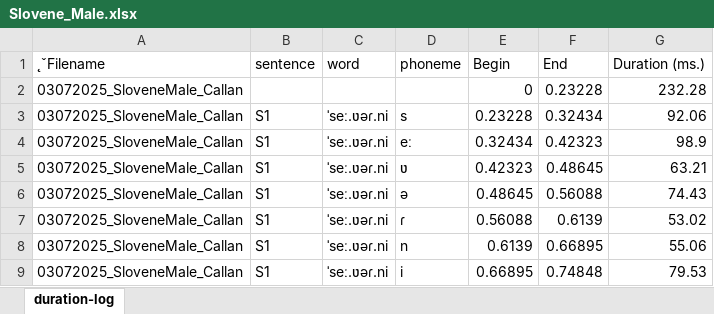
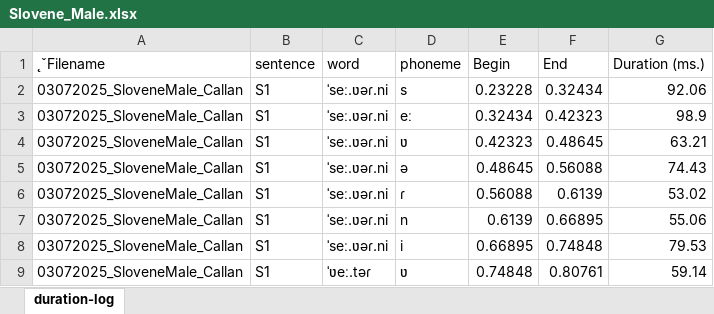
Before and after one commit to YLashchev/IPA_parser, an Excel workbook: data/unprocessed/Slovene_Male.xlsx, sheet duration-log, drawn as a sheet; only a part is shown; the shorter side is filled out with more unchanged rows; values as stored, in another font and other column widths than the file's, no borders; charts and pictures not drawn; the diff names each change by its address in the sheet, - before the commit and + after, or states it on an @@ line.

Commit message:
Add Slovene_male

```diff
--- a/data/unprocessed/Slovene_Male.xlsx (sheet duration-log)
+++ b/data/unprocessed/Slovene_Male.xlsx (sheet duration-log)
-row 2: 03072025_SloveneMale_Callan |  |  |  | 0 | 0.23228 | 232.28
```
Also changed, not shown: charts or pictures, 1 other file.
